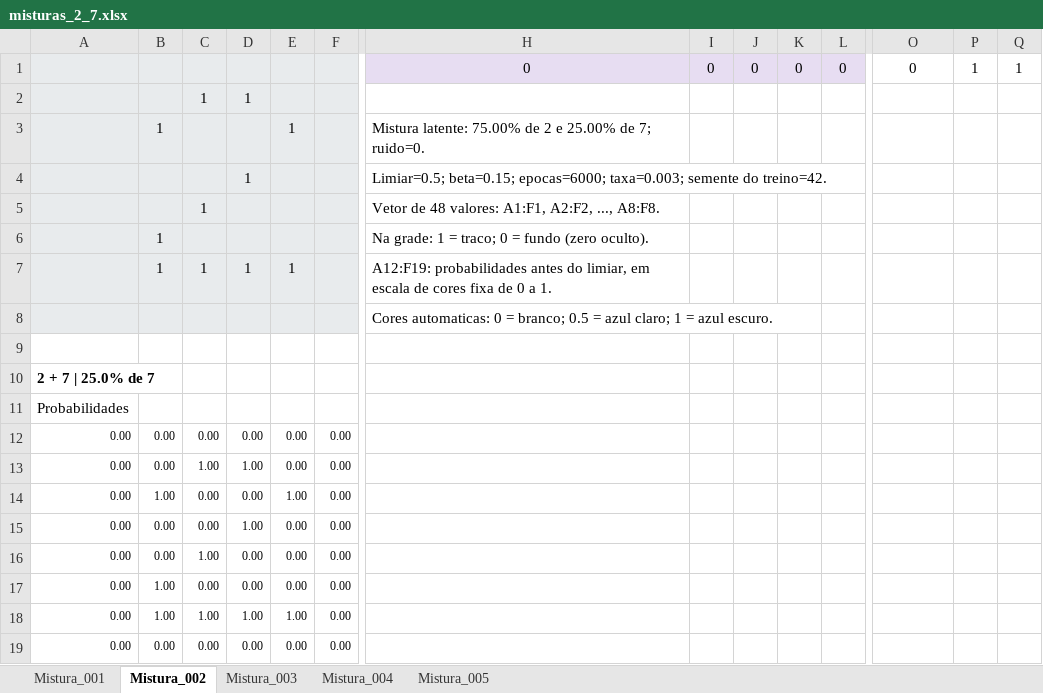
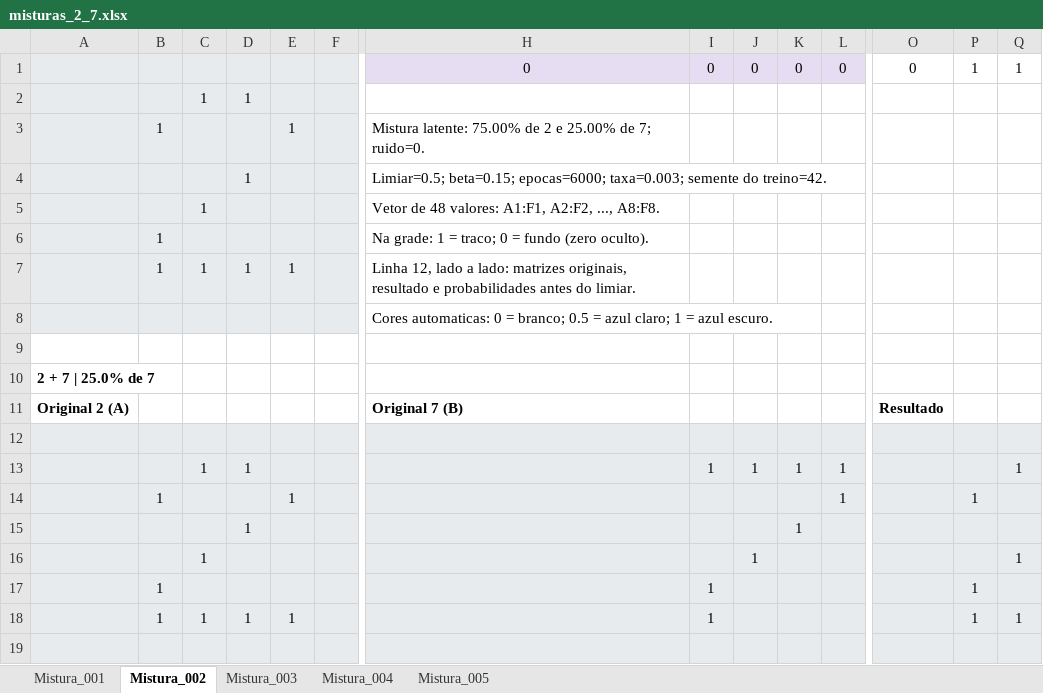
Before and after one commit to marcolonardon/VAEs, an Excel workbook: exemplos/misturas_2_7.xlsx, sheet Mistura_002, drawn as a sheet; only a part is shown, gaps mark what is left out; values as stored, in another font and other column widths than the file's, no borders; conditional formats not drawn; removed rows and columns are numbered as before the commit, all else as after; rows hold the shown columns only; the diff names each change by its address in the sheet, - before the commit and + after, or states it on an @@ line.

```diff
--- a/exemplos/misturas_2_7.xlsx (sheet Mistura_002)
+++ b/exemplos/misturas_2_7.xlsx (sheet Mistura_002)
-H7: A12:F19: probabilidades antes do limiar, em escala de cores fixa de 0 a 1.
+H7: Linha 12, lado a lado: matrizes originais, resultado e probabilidades antes do limiar.
-row 11: Probabilidades
-row 12: 0.00 | 0.00 | 0.00 | 0.00 | 0.00 | 0.00
-row 13: 0.00 | 0.00 | 1.00 | 1.00 | 0.00 | 0.00
-row 14: 0.00 | 1.00 | 0.00 | 0.00 | 1.00 | 0.00
-row 15: 0.00 | 0.00 | 0.00 | 1.00 | 0.00 | 0.00
-row 16: 0.00 | 0.00 | 1.00 | 0.00 | 0.00 | 0.00
-row 17: 0.00 | 1.00 | 0.00 | 0.00 | 0.00 | 0.00
-row 18: 0.00 | 1.00 | 1.00 | 1.00 | 1.00 | 0.00
-row 19: 0.00 | 0.00 | 0.00 | 0.00 | 0.00 | 0.00
+row 11: Original 2 (A) |  |  |  |  |  | Original 7 (B) |  |  |  |  | Resultado
+row 12: (empty)
+row 13:  |  | 1 | 1 |  |  |  | 1 | 1 | 1 | 1 |  |  | 1
+row 14:  | 1 |  |  | 1 |  |  |  |  |  | 1 |  | 1
+row 15:  |  |  | 1 |  |  |  |  |  | 1
+row 16:  |  | 1 |  |  |  |  |  | 1 |  |  |  |  | 1
+row 17:  | 1 |  |  |  |  |  | 1 |  |  |  |  | 1
+row 18:  | 1 | 1 | 1 | 1 |  |  | 1 |  |  |  |  | 1 | 1
+row 19: (empty)
```
Also changed, not shown: sheet Mistura_001, sheet Mistura_004, sheet Mistura_005, sheet Mistura_003, exemplos/gerados.xlsx, exemplos/misturas_0_8.xlsx, 6 other files.
